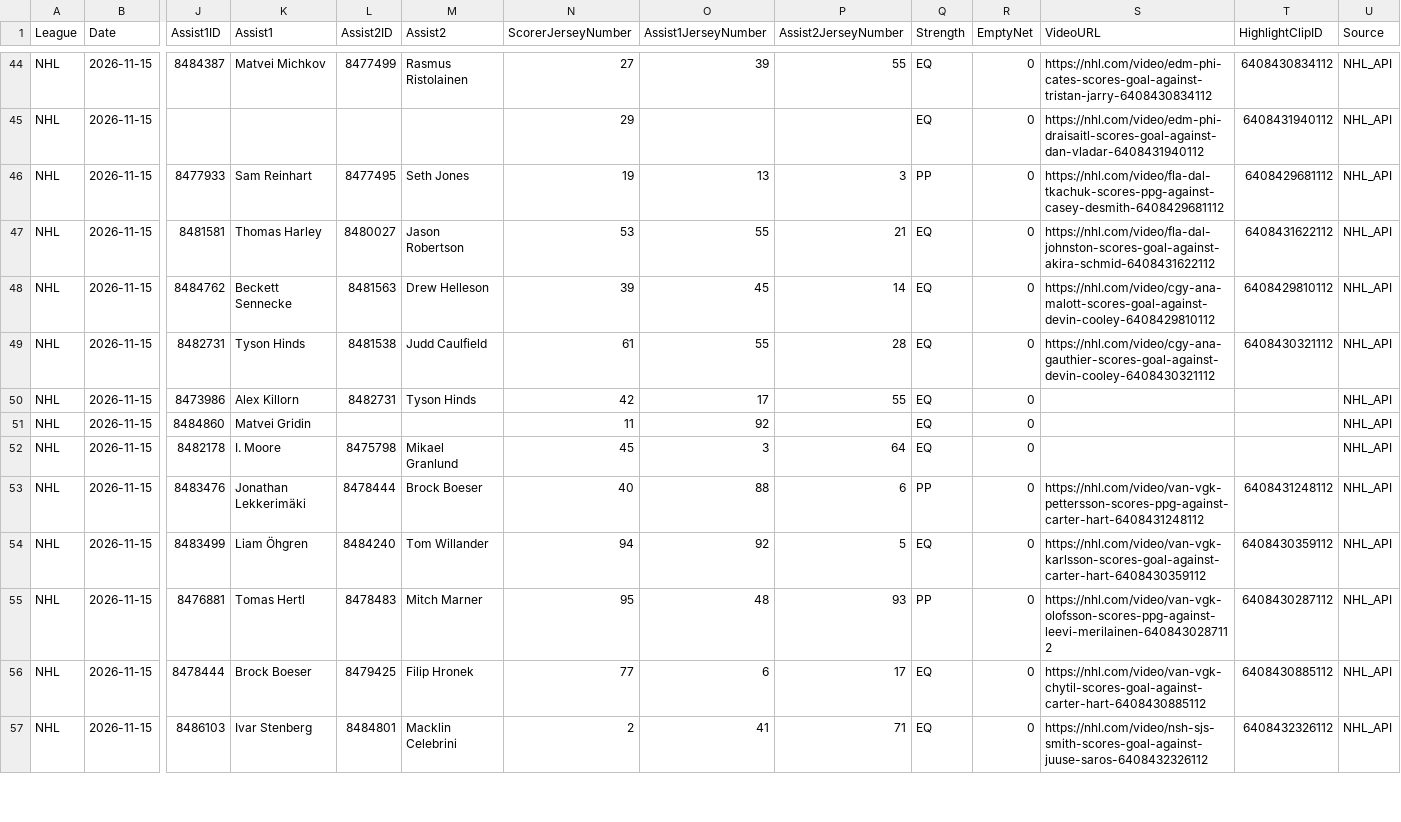
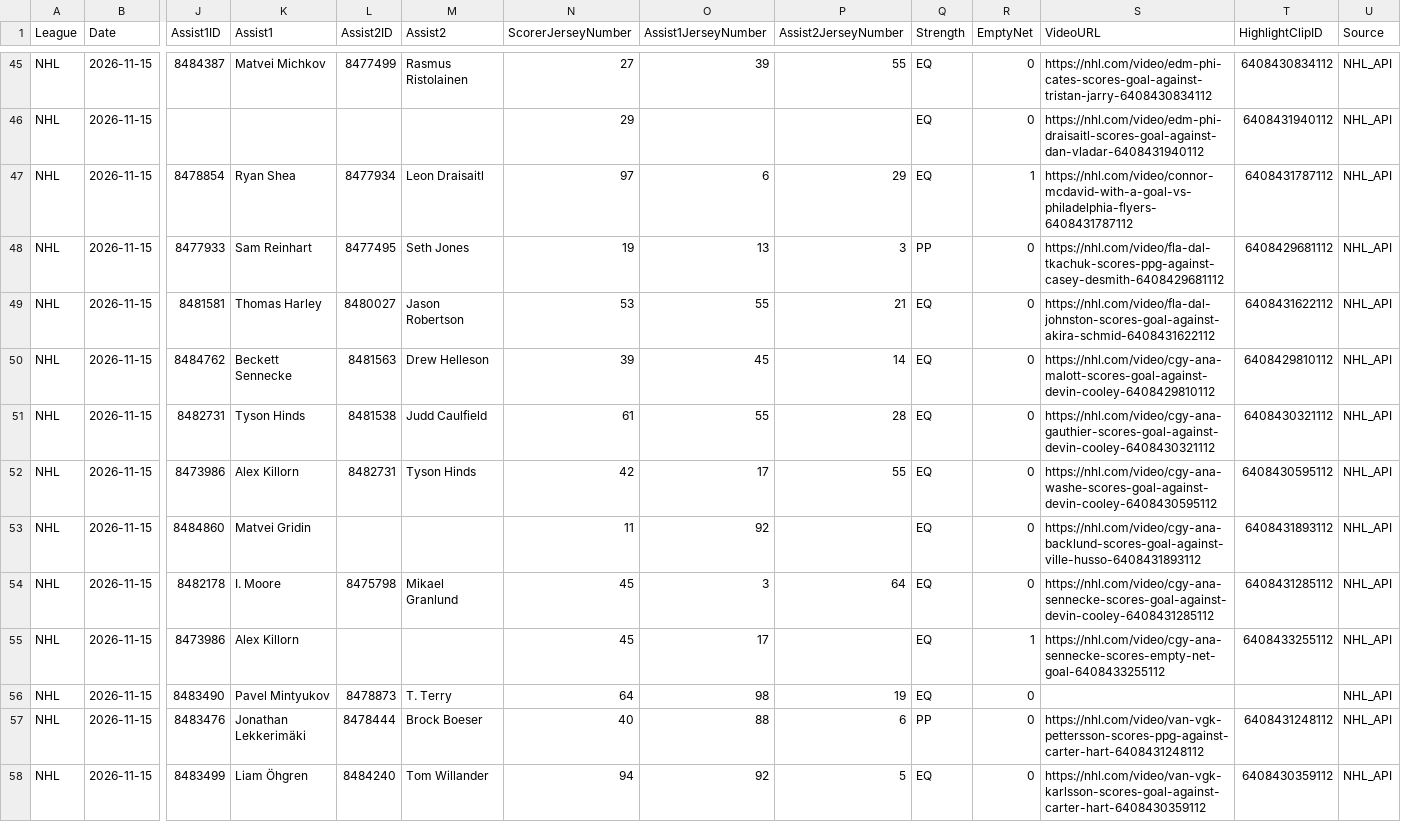
Before and after one commit to skaterbosse/hockey, a CSV file: statsByDate/data/playerstats/Goals_2026-11-15.csv, drawn as a sheet; only a part is shown, gaps mark what is left out; the shorter side is filled out with more unchanged rows; addresses are those after the commit; rows hold the shown columns only; the diff covers the shown part only; the diff names each change by its address in the sheet, - before the commit and + after, or states it on an @@ line.

```diff
--- a/statsByDate/data/playerstats/Goals_2026-11-15.csv
+++ b/statsByDate/data/playerstats/Goals_2026-11-15.csv
+row 47: NHL | 2026-11-15 | 8478854 | Ryan Shea | 8477934 | Leon Draisaitl | 97 | 6 | 29 | EQ | 1 | https://nhl.com/video/connor-mcdavid-with-a-goal-vs-philadelphia-flyers-6408431787112 | 6408431787112 | NHL_API
-S52 (VideoURL): (empty)
+S52 (VideoURL): https://nhl.com/video/cgy-ana-washe-scores-goal-against-devin-cooley-6408430595112
-T52 (HighlightClipID): (empty)
+T52 (HighlightClipID): 6408430595112
-S53 (VideoURL): (empty)
+S53 (VideoURL): https://nhl.com/video/cgy-ana-backlund-scores-goal-against-ville-husso-6408431893112
-T53 (HighlightClipID): (empty)
+T53 (HighlightClipID): 6408431893112
-S54 (VideoURL): (empty)
+S54 (VideoURL): https://nhl.com/video/cgy-ana-sennecke-scores-goal-against-devin-cooley-6408431285112
-T54 (HighlightClipID): (empty)
+T54 (HighlightClipID): 6408431285112
+row 55: NHL | 2026-11-15 | 8473986 | Alex Killorn |  |  | 45 | 17 |  | EQ | 1 | https://nhl.com/video/cgy-ana-sennecke-scores-empty-net-goal-6408433255112 | 6408433255112 | NHL_API
+row 56: NHL | 2026-11-15 | 8483490 | Pavel Mintyukov | 8478873 | T. Terry | 64 | 98 | 19 | EQ | 0 |  |  | NHL_API
```
Also changed, not shown: 4 added rows elsewhere in this file, statsByDate/data/games/Games_2026-11-15.csv, statsByDate/data/playerstats/PlayerStats_2026-11-15.csv, 18 other files.
